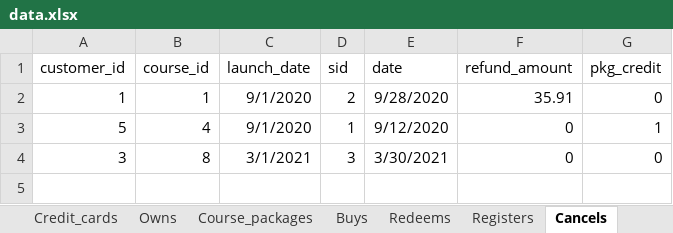
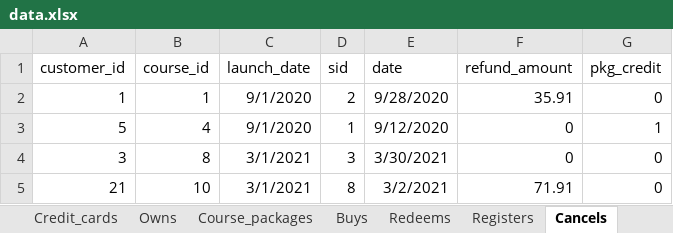
Before and after one commit to anqichen9856/cs2102-course-management-app, an Excel workbook: data.xlsx, sheet Cancels, drawn as a sheet; values as stored, in another font and other column widths than the file's, no borders; the diff names each change by its address in the sheet, - before the commit and + after, or states it on an @@ line.

Commit message:
Modified data. Fixed bug in Q19.

```diff
--- a/data.xlsx (sheet Cancels)
+++ b/data.xlsx (sheet Cancels)
+row 5: 21 | 10 | 3/1/2021 | 8 | 3/2/2021 | 71.91 | 0
```
Also changed, not shown: sheet Registers, 2 other files.
